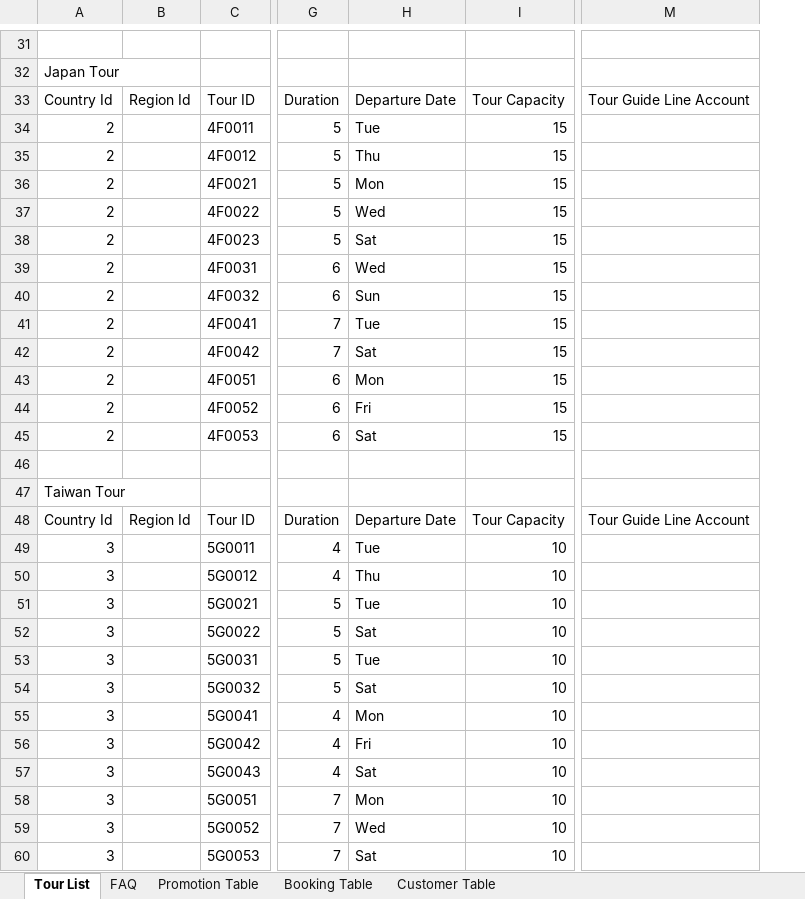
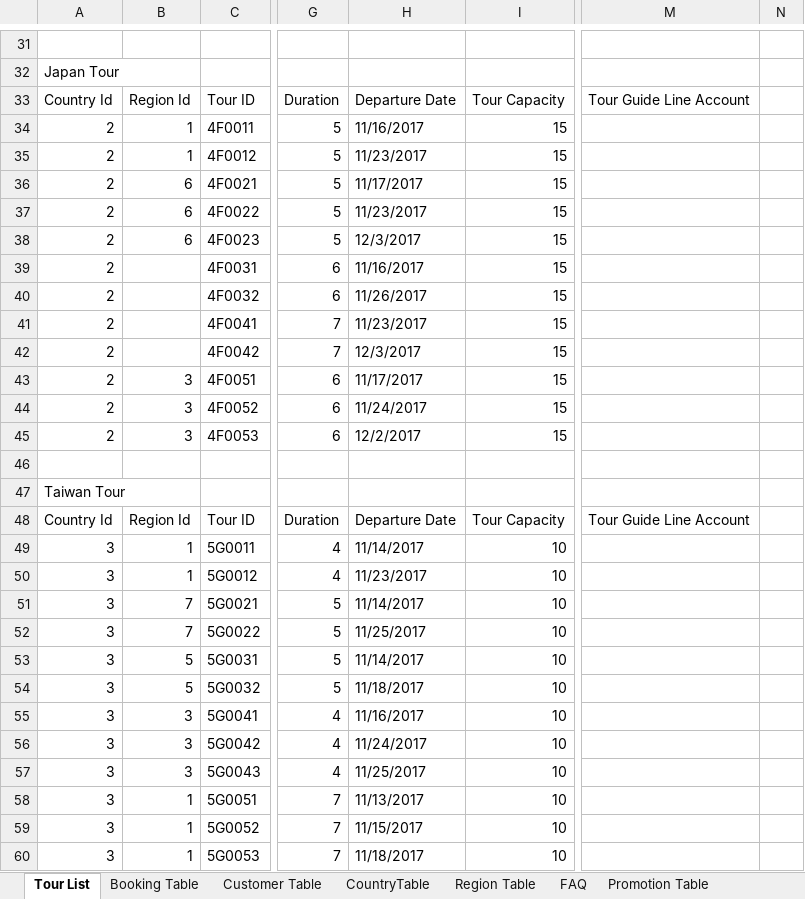
Before and after one commit to cyyeungaj/Line-chatbot-for-COMP3111, an Excel workbook: TravelDatabase.xlsx, sheet Tour List, drawn as a sheet; only a part is shown, gaps mark what is left out; values as stored, in another font and other column widths than the file's, no cell formats; removed rows and columns are numbered as before the commit, all else as after; the diff names each change by its address in the sheet, - before the commit and + after, or states it on an @@ line.

Commit message:
DatabaseExcel v1.2 CountryTable/RegionTable/CustomerTable/AdminTable added

```diff
--- a/TravelDatabase.xlsx (sheet Tour List)
+++ b/TravelDatabase.xlsx (sheet Tour List)
+sheet tab: CountryTable
+sheet tab: Region Table
@@ sheet tab order changed: Tour List | Booking Table | Customer Table | CountryTable | Region Table | FAQ | Promotion Table @@
-column H, rows 33-60: Departure Date | Tue | Thu | Mon | Wed | Sat | Wed | Sun | Tue | Sat | Mon | Fri | Sat |  |  | Departure Date | Tue | Thu | Tue | Sat | Tue | Sat | Mon | Fri | Sat | Mon | Wed | Sat
+column H, rows 33-60: Departure Date | 11/16/2017 | 11/23/2017 | 11/17/2017 | 11/23/2017 | 12/3/2017 | 11/16/2017 | 11/26/2017 | 11/23/2017 | 12/3/2017 | 11/17/2017 | 11/24/2017 | 12/2/2017 |  |  | Departure Date | 11/14/2017 | 11/23/2017 | 11/14/2017 | 11/25/2017 | 11/14/2017 | 11/18/2017 | 11/16/2017 | 11/24/2017 | 11/25/2017 | 11/13/2017 | 11/15/2017 | 11/18/2017
+column N, empty
-B34:B35: (empty)
+B34:B35: 1
-B36:B38: (empty)
+B36:B38: 6
-B43:B45: (empty)
+B43:B45: 3
-B49:B50: (empty)
+B49:B50: 1
-B51:B52: (empty)
+B51:B52: 7
-B53:B54: (empty)
+B53:B54: 5
-B55:B57: (empty)
+B55:B57: 3
-B58:B60: (empty)
+B58:B60: 1
```
Also changed, not shown: sheet Customer Table, sheet Booking Table, sheet Promotion Table, sheet FAQ, other sheet tabs, cell formats.
